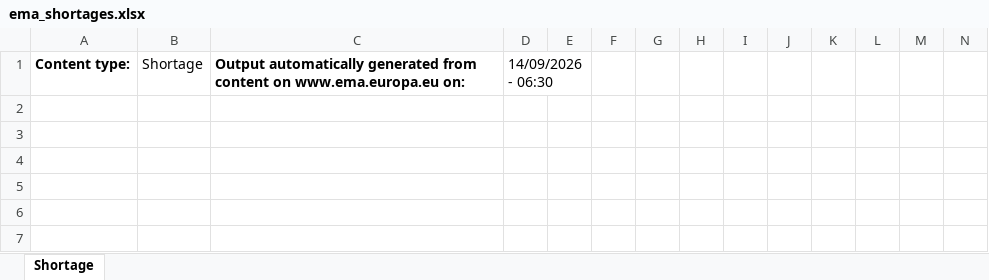
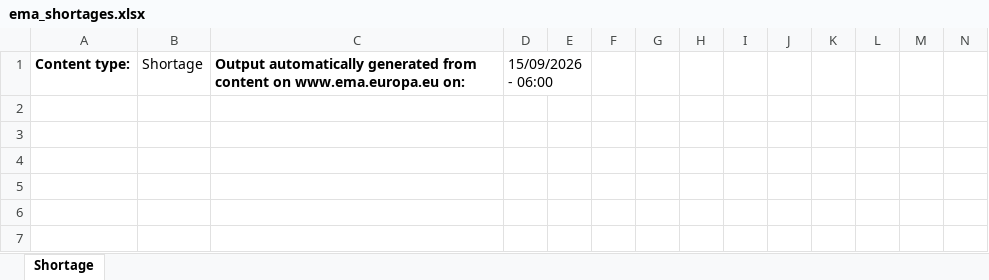
Before and after one commit to elmadervic/MedicationSupply, an Excel workbook: data/raw/ema_shortages.xlsx, sheet Shortage, drawn as a sheet; only a part is shown; values as stored, in another font and other column widths than the file's, no borders; charts and pictures not drawn; the diff names each change by its address in the sheet, - before the commit and + after, or states it on an @@ line.

```diff
--- a/data/raw/ema_shortages.xlsx (sheet Shortage)
+++ b/data/raw/ema_shortages.xlsx (sheet Shortage)
-D1: 14/09/2026 - 06:30
+D1: 15/09/2026 - 06:00
```
Also changed, not shown: data/raw/ema_medicines.xlsx, 20 other files.
